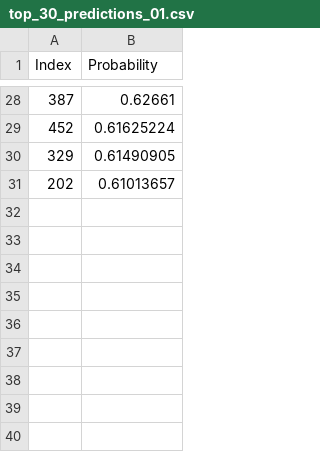
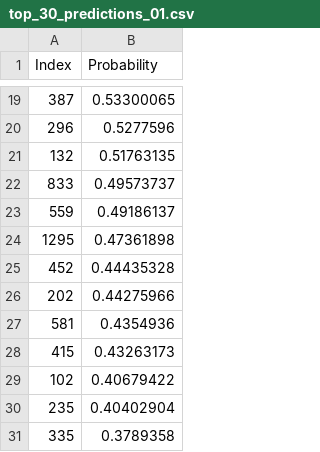
Before and after one commit to scxdhr020629/dj_mda, a CSV file: top_30_predictions_01.csv, drawn as a sheet; only a part is shown, gaps mark what is left out; the diff covers the shown part only.

```diff
--- a/top_30_predictions_01.csv
+++ b/top_30_predictions_01.csv
@@ -28,4 +19,13 @@ Index,Probability
-387,0.62661
-452,0.61625224
-329,0.61490905
-202,0.61013657
+387,0.53300065
+296,0.5277596
+132,0.51763135
+833,0.49573737
+559,0.49186137
+1295,0.47361898
+452,0.44435328
+202,0.44275966
+581,0.4354936
+415,0.43263173
+102,0.40679422
+235,0.40402904
+335,0.3789358
```
Also changed, not shown: 6 added rows, 15 removed rows and 11 edited cells elsewhere in this file, all_predict_01.csv, top_30_miRNA_predictions_01.csv, 7 other files.
